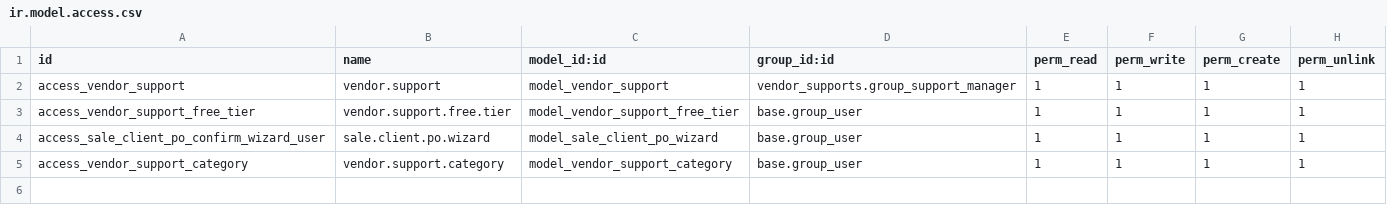
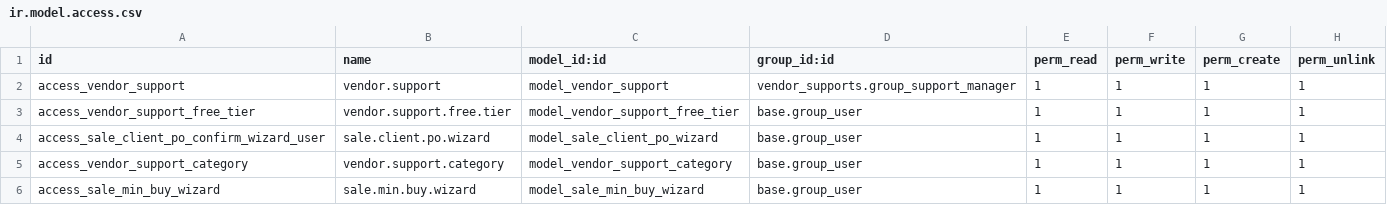
Before and after one commit to mlahlou-aeon/addons_digital, a CSV file: vendor_supports/security/ir.model.access.csv, drawn as a sheet; the diff names each change by its address in the sheet, - before the commit and + after, or states it on an @@ line.

```diff
--- a/vendor_supports/security/ir.model.access.csv
+++ b/vendor_supports/security/ir.model.access.csv
+row 6: access_sale_min_buy_wizard | sale.min.buy.wizard | model_sale_min_buy_wizard | base.group_user | 1 | 1 | 1 | 1
```
Also changed, not shown: 12 other files.
